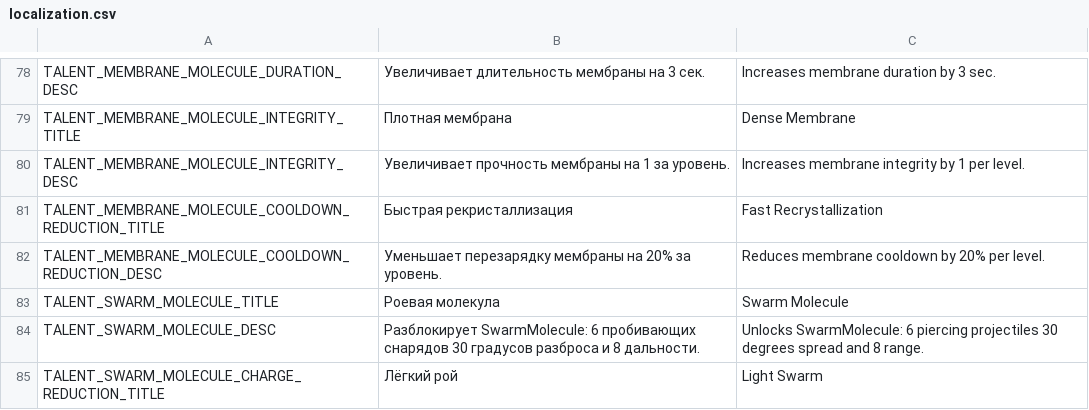
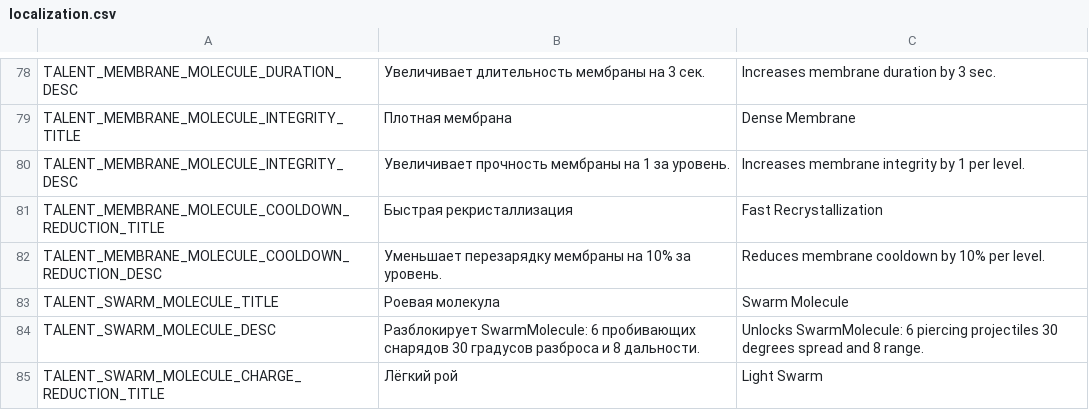
Before and after one commit to PunkGagarin/gamedevtv-jam-2026-atomic_connection, a CSV file: Assets/_Project/Resources/LocalizationFile/localization.csv, drawn as a sheet; only a part is shown, gaps mark what is left out.

Commit message:
membrane loc update

```diff
--- a/Assets/_Project/Resources/LocalizationFile/localization.csv
+++ b/Assets/_Project/Resources/LocalizationFile/localization.csv
@@ -81,3 +81,3 @@ TALENT_MEMBRANE_MOLECULE_INTEGRITY_DESC,Увеличивает прочност
 TALENT_MEMBRANE_MOLECULE_COOLDOWN_REDUCTION_TITLE,Быстрая рекристаллизация,Fast Recrystallization
-TALENT_MEMBRANE_MOLECULE_COOLDOWN_REDUCTION_DESC,Уменьшает перезарядку мембраны на 20% за уровень.,Reduces membrane cooldown by 20% per level.
+TALENT_MEMBRANE_MOLECULE_COOLDOWN_REDUCTION_DESC,Уменьшает перезарядку мембраны на 10% за уровень.,Reduces membrane cooldown by 10% per level.
 TALENT_SWARM_MOLECULE_TITLE,Роевая молекула,Swarm Molecule
```
Also changed, not shown: 4 other files.
